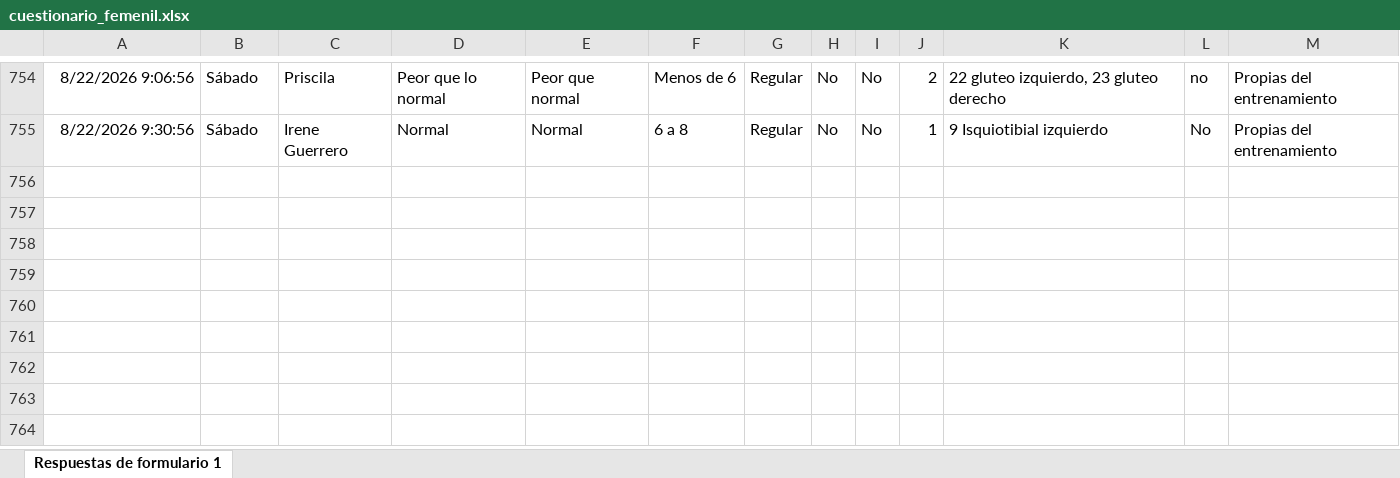
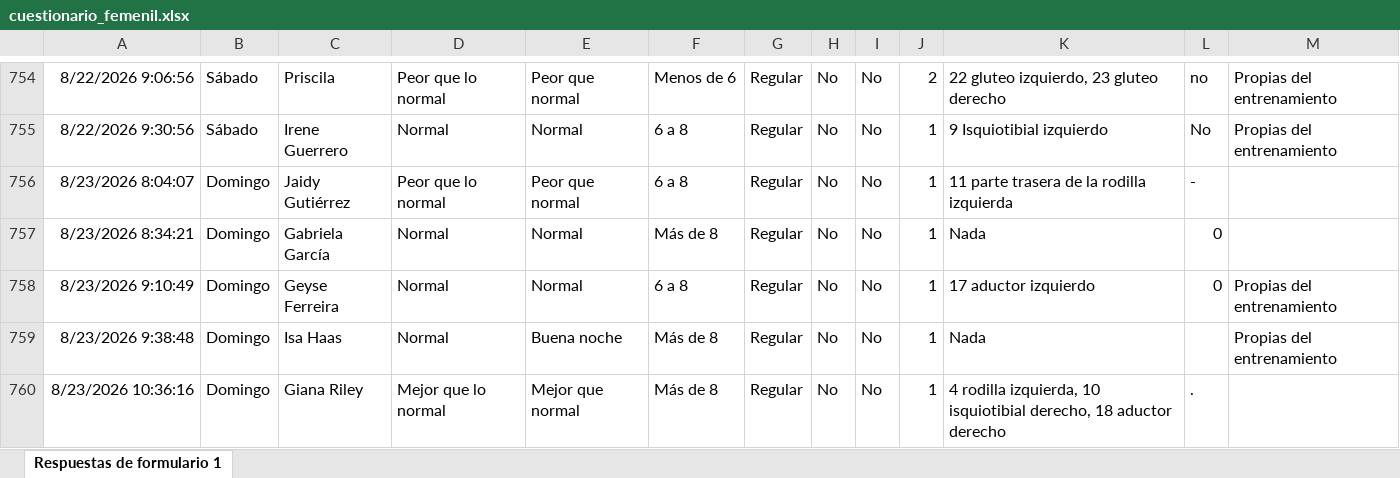
Before and after one commit to mr2293/dashboard_femenil, an Excel workbook: data/cuestionario_femenil.xlsx, sheet Respuestas de formulario 1, drawn as a sheet; only a part is shown, gaps mark what is left out; values as stored, in another font and other column widths than the file's, no borders; charts and pictures and conditional formats and table styles not drawn; the diff names each change by its address in the sheet, - before the commit and + after, or states it on an @@ line.

```diff
--- a/data/cuestionario_femenil.xlsx (sheet Respuestas de formulario 1)
+++ b/data/cuestionario_femenil.xlsx (sheet Respuestas de formulario 1)
+row 756: 8/23/2026 8:04:07 | Domingo | Jaidy Gutiérrez | Peor que lo normal | Peor que normal | 6 a 8 | Regular | No | No | 1 | 11 parte trasera de la rodilla izquierda | -
+row 757: 8/23/2026 8:34:21 | Domingo | Gabriela García | Normal | Normal | Más de 8 | Regular | No | No | 1 | Nada | 0
+row 758: 8/23/2026 9:10:49 | Domingo | Geyse Ferreira | Normal | Normal | 6 a 8 | Regular | No | No | 1 | 17 aductor izquierdo | 0 | Propias del entrenamiento
+row 759: 8/23/2026 9:38:48 | Domingo | Isa Haas | Normal | Buena noche | Más de 8 | Regular | No | No | 1 | Nada |  | Propias del entrenamiento
+row 760: 8/23/2026 10:36:16 | Domingo | Giana Riley | Mejor que lo normal | Mejor que normal | Más de 8 | Regular | No | No | 1 | 4 rodilla izquierda, 10 isquiotibial derecho, 18 aductor derecho | .
```
Also changed, not shown: data/rpe_femenil.xlsx.
